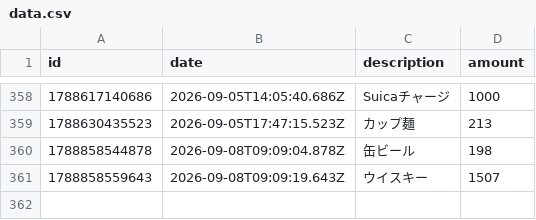
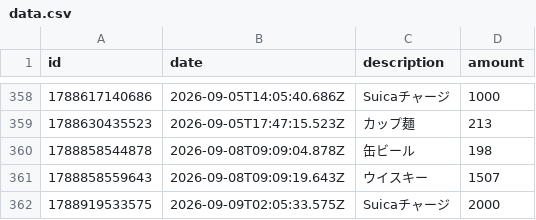
Before and after one commit to naoyamashita/expense-tracker, a CSV file: data.csv, drawn as a sheet; only a part is shown, gaps mark what is left out; the diff names each change by its address in the sheet, - before the commit and + after, or states it on an @@ line.

Commit message:
Update data.csv

```diff
--- a/data.csv
+++ b/data.csv
+row 362: 1788919533575 | 2026-09-09T02:05:33.575Z | Suicaチャージ | 2000
```
